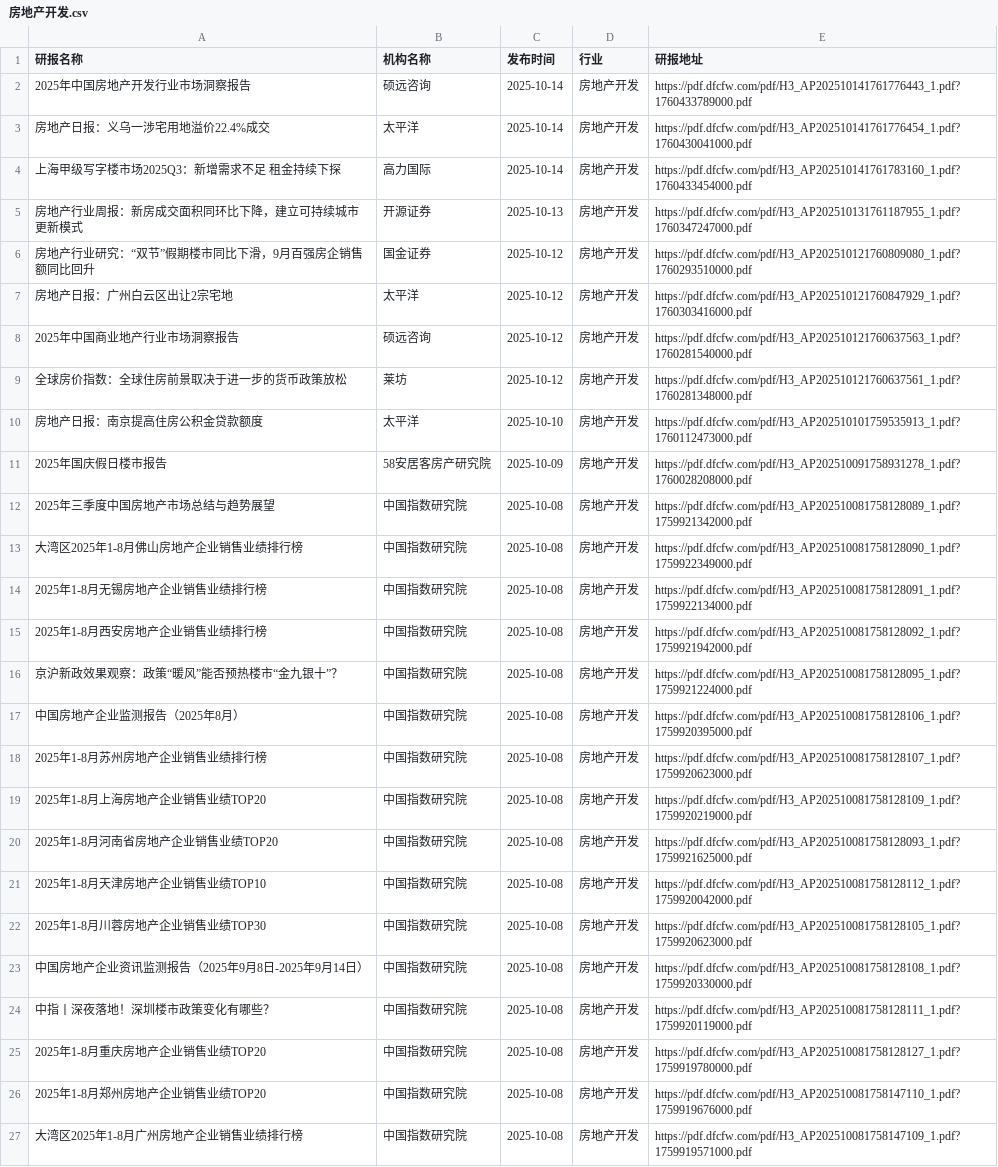
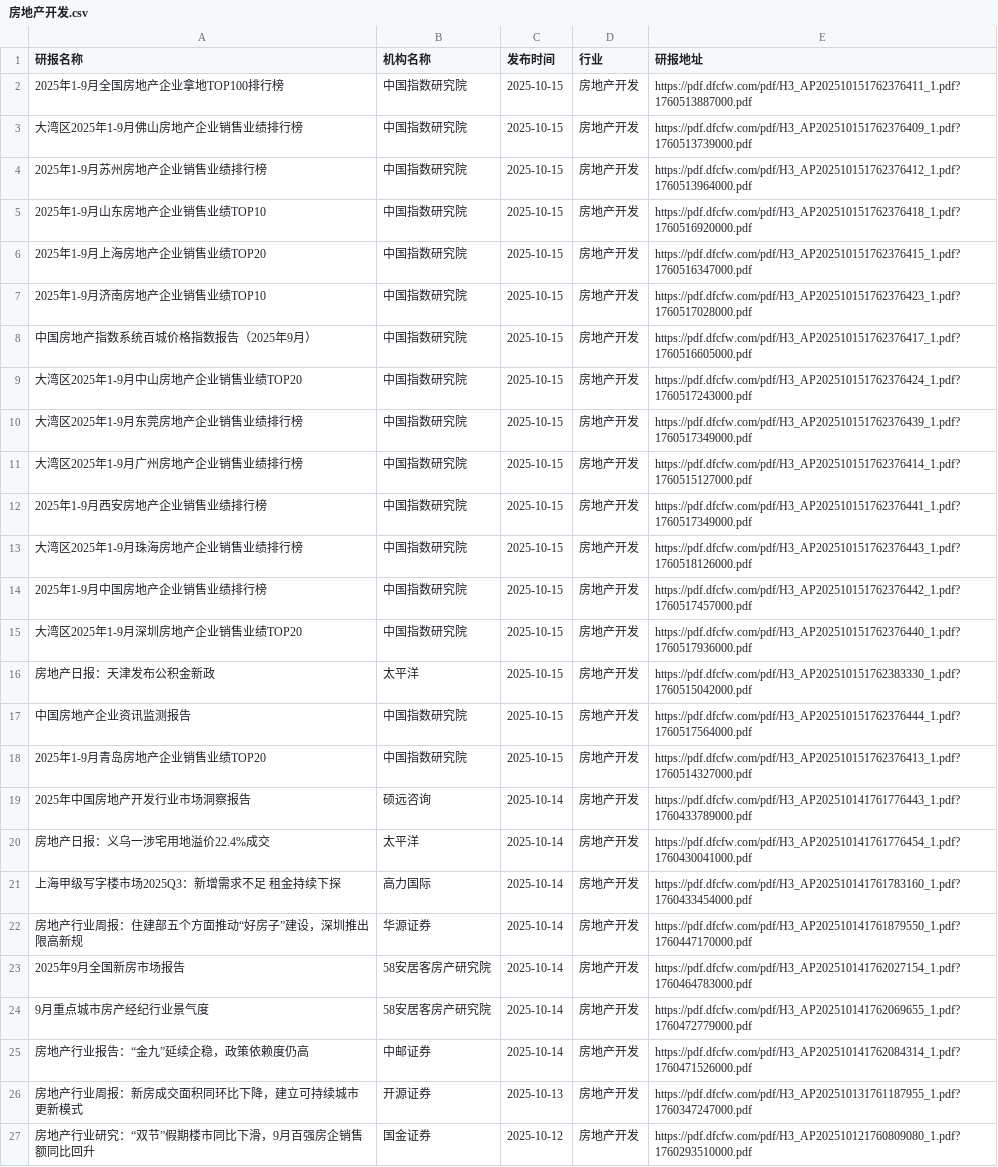
Before and after one commit to manymore13/report, a CSV file: eastmoney/房地产开发.csv, drawn as a sheet; only a part is shown; the shorter side is filled out with more unchanged rows; the diff covers the shown part only.

```diff
--- a/eastmoney/房地产开发.csv
+++ b/eastmoney/房地产开发.csv
@@ -1,2 +1,19 @@
 研报名称,机构名称,发布时间,行业,研报地址
+2025年1-9月全国房地产企业拿地TOP100排行榜,中国指数研究院,2025-10-15,房地产开发,https://pdf.dfcfw.com/pdf/H3_AP202510151762376411_1.pdf?1760513887000.pdf
+大湾区2025年1-9月佛山房地产企业销售业绩排行榜,中国指数研究院,2025-10-15,房地产开发,https://pdf.dfcfw.com/pdf/H3_AP202510151762376409_1.pdf?1760513739000.pdf
+2025年1-9月苏州房地产企业销售业绩排行榜,中国指数研究院,2025-10-15,房地产开发,https://pdf.dfcfw.com/pdf/H3_AP202510151762376412_1.pdf?1760513964000.pdf
+2025年1-9月山东房地产企业销售业绩TOP10,中国指数研究院,2025-10-15,房地产开发,https://pdf.dfcfw.com/pdf/H3_AP202510151762376418_1.pdf?1760516920000.pdf
+2025年1-9月上海房地产企业销售业绩TOP20,中国指数研究院,2025-10-15,房地产开发,https://pdf.dfcfw.com/pdf/H3_AP202510151762376415_1.pdf?1760516347000.pdf
+2025年1-9月济南房地产企业销售业绩TOP10,中国指数研究院,2025-10-15,房地产开发,https://pdf.dfcfw.com/pdf/H3_AP202510151762376423_1.pdf?1760517028000.pdf
+中国房地产指数系统百城价格指数报告（2025年9月）,中国指数研究院,2025-10-15,房地产开发,https://pdf.dfcfw.com/pdf/H3_AP202510151762376417_1.pdf?1760516605000.pdf
+大湾区2025年1-9月中山房地产企业销售业绩TOP20,中国指数研究院,2025-10-15,房地产开发,https://pdf.dfcfw.com/pdf/H3_AP202510151762376424_1.pdf?1760517243000.pdf
+大湾区2025年1-9月东莞房地产企业销售业绩排行榜,中国指数研究院,2025-10-15,房地产开发,https://pdf.dfcfw.com/pdf/H3_AP202510151762376439_1.pdf?1760517349000.pdf
+大湾区2025年1-9月广州房地产企业销售业绩排行榜,中国指数研究院,2025-10-15,房地产开发,https://pdf.dfcfw.com/pdf/H3_AP202510151762376414_1.pdf?1760515127000.pdf
+2025年1-9月西安房地产企业销售业绩排行榜,中国指数研究院,2025-10-15,房地产开发,https://pdf.dfcfw.com/pdf/H3_AP202510151762376441_1.pdf?1760517349000.pdf
+大湾区2025年1-9月珠海房地产企业销售业绩排行榜,中国指数研究院,2025-10-15,房地产开发,https://pdf.dfcfw.com/pdf/H3_AP202510151762376443_1.pdf?1760518126000.pdf
+2025年1-9月中国房地产企业销售业绩排行榜,中国指数研究院,2025-10-15,房地产开发,https://pdf.dfcfw.com/pdf/H3_AP202510151762376442_1.pdf?1760517457000.pdf
+大湾区2025年1-9月深圳房地产企业销售业绩TOP20,中国指数研究院,2025-10-15,房地产开发,https://pdf.dfcfw.com/pdf/H3_AP202510151762376440_1.pdf?1760517936000.pdf
+房地产日报：天津发布公积金新政,太平洋,2025-10-15,房地产开发,https://pdf.dfcfw.com/pdf/H3_AP202510151762383330_1.pdf?1760515042000.pdf
+中国房地产企业资讯监测报告,中国指数研究院,2025-10-15,房地产开发,https://pdf.dfcfw.com/pdf/H3_AP202510151762376444_1.pdf?1760517564000.pdf
+2025年1-9月青岛房地产企业销售业绩TOP20,中国指数研究院,2025-10-15,房地产开发,https://pdf.dfcfw.com/pdf/H3_AP202510151762376413_1.pdf?1760514327000.pdf
 2025年中国房地产开发行业市场洞察报告,硕远咨询,2025-10-14,房地产开发,https://pdf.dfcfw.com/pdf/H3_AP202510141761776443_1.pdf?1760433789000.pdf
@@ -4,2 +21,6 @@
 上海甲级写字楼市场2025Q3：新增需求不足 租金持续下探,高力国际,2025-10-14,房地产开发,https://pdf.dfcfw.com/pdf/H3_AP202510141761783160_1.pdf?1760433454000.pdf
+房地产行业周报：住建部五个方面推动“好房子”建设，深圳推出限高新规,华源证券,2025-10-14,房地产开发,https://pdf.dfcfw.com/pdf/H3_AP202510141761879550_1.pdf?1760447170000.pdf
+2025年9月全国新房市场报告,58安居客房产研究院,2025-10-14,房地产开发,https://pdf.dfcfw.com/pdf/H3_AP202510141762027154_1.pdf?1760464783000.pdf
+9月重点城市房产经纪行业景气度,58安居客房产研究院,2025-10-14,房地产开发,https://pdf.dfcfw.com/pdf/H3_AP202510141762069655_1.pdf?1760472779000.pdf
+房地产行业报告：“金九”延续企稳，政策依赖度仍高,中邮证券,2025-10-14,房地产开发,https://pdf.dfcfw.com/pdf/H3_AP202510141762084314_1.pdf?1760471526000.pdf
 房地产行业周报：新房成交面积同环比下降，建立可持续城市更新模式,开源证券,2025-10-13,房地产开发,https://pdf.dfcfw.com/pdf/H3_AP202510131761187955_1.pdf?1760347247000.pdf
```
Also changed, not shown: 6 removed rows elsewhere in this file, eastmoney/化学制药.csv, eastmoney/有色金属.csv, 51 other files.
